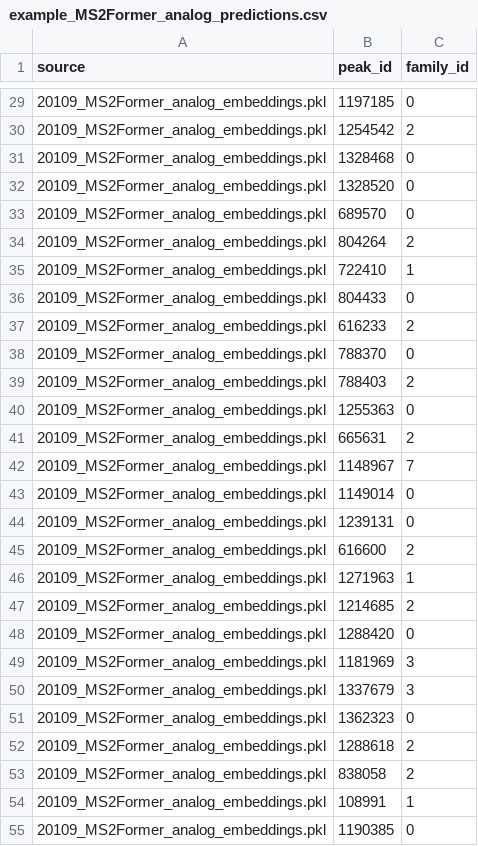
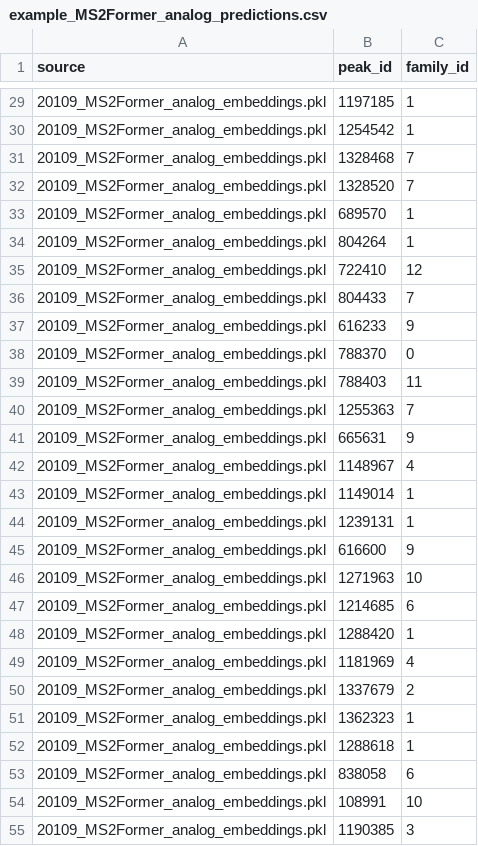
Before and after one commit to magarveylab/maple-publication, a CSV file: sample_output/example_MS2Former_analog_predictions.csv, drawn as a sheet; only a part is shown, gaps mark what is left out; the diff covers the shown part only.

```diff
--- a/sample_output/example_MS2Former_analog_predictions.csv
+++ b/sample_output/example_MS2Former_analog_predictions.csv
@@ -29,27 +29,27 @@ source,peak_id,family_id
-20109_MS2Former_analog_embeddings.pkl,1197185,0
-20109_MS2Former_analog_embeddings.pkl,1254542,2
-20109_MS2Former_analog_embeddings.pkl,1328468,0
-20109_MS2Former_analog_embeddings.pkl,1328520,0
-20109_MS2Former_analog_embeddings.pkl,689570,0
-20109_MS2Former_analog_embeddings.pkl,804264,2
-20109_MS2Former_analog_embeddings.pkl,722410,1
-20109_MS2Former_analog_embeddings.pkl,804433,0
-20109_MS2Former_analog_embeddings.pkl,616233,2
+20109_MS2Former_analog_embeddings.pkl,1197185,1
+20109_MS2Former_analog_embeddings.pkl,1254542,1
+20109_MS2Former_analog_embeddings.pkl,1328468,7
+20109_MS2Former_analog_embeddings.pkl,1328520,7
+20109_MS2Former_analog_embeddings.pkl,689570,1
+20109_MS2Former_analog_embeddings.pkl,804264,1
+20109_MS2Former_analog_embeddings.pkl,722410,12
+20109_MS2Former_analog_embeddings.pkl,804433,7
+20109_MS2Former_analog_embeddings.pkl,616233,9
 20109_MS2Former_analog_embeddings.pkl,788370,0
-20109_MS2Former_analog_embeddings.pkl,788403,2
-20109_MS2Former_analog_embeddings.pkl,1255363,0
-20109_MS2Former_analog_embeddings.pkl,665631,2
-20109_MS2Former_analog_embeddings.pkl,1148967,7
-20109_MS2Former_analog_embeddings.pkl,1149014,0
-20109_MS2Former_analog_embeddings.pkl,1239131,0
-20109_MS2Former_analog_embeddings.pkl,616600,2
-20109_MS2Former_analog_embeddings.pkl,1271963,1
-20109_MS2Former_analog_embeddings.pkl,1214685,2
-20109_MS2Former_analog_embeddings.pkl,1288420,0
-20109_MS2Former_analog_embeddings.pkl,1181969,3
-20109_MS2Former_analog_embeddings.pkl,1337679,3
-20109_MS2Former_analog_embeddings.pkl,1362323,0
-20109_MS2Former_analog_embeddings.pkl,1288618,2
-20109_MS2Former_analog_embeddings.pkl,838058,2
-20109_MS2Former_analog_embeddings.pkl,108991,1
-20109_MS2Former_analog_embeddings.pkl,1190385,0
+20109_MS2Former_analog_embeddings.pkl,788403,11
+20109_MS2Former_analog_embeddings.pkl,1255363,7
+20109_MS2Former_analog_embeddings.pkl,665631,9
+20109_MS2Former_analog_embeddings.pkl,1148967,4
+20109_MS2Former_analog_embeddings.pkl,1149014,1
+20109_MS2Former_analog_embeddings.pkl,1239131,1
+20109_MS2Former_analog_embeddings.pkl,616600,9
+20109_MS2Former_analog_embeddings.pkl,1271963,10
+20109_MS2Former_analog_embeddings.pkl,1214685,6
+20109_MS2Former_analog_embeddings.pkl,1288420,1
+20109_MS2Former_analog_embeddings.pkl,1181969,4
+20109_MS2Former_analog_embeddings.pkl,1337679,2
+20109_MS2Former_analog_embeddings.pkl,1362323,1
+20109_MS2Former_analog_embeddings.pkl,1288618,1
+20109_MS2Former_analog_embeddings.pkl,838058,6
+20109_MS2Former_analog_embeddings.pkl,108991,10
+20109_MS2Former_analog_embeddings.pkl,1190385,3
```
Also changed, not shown: 109 edited cells elsewhere in this file, 6 other files.
